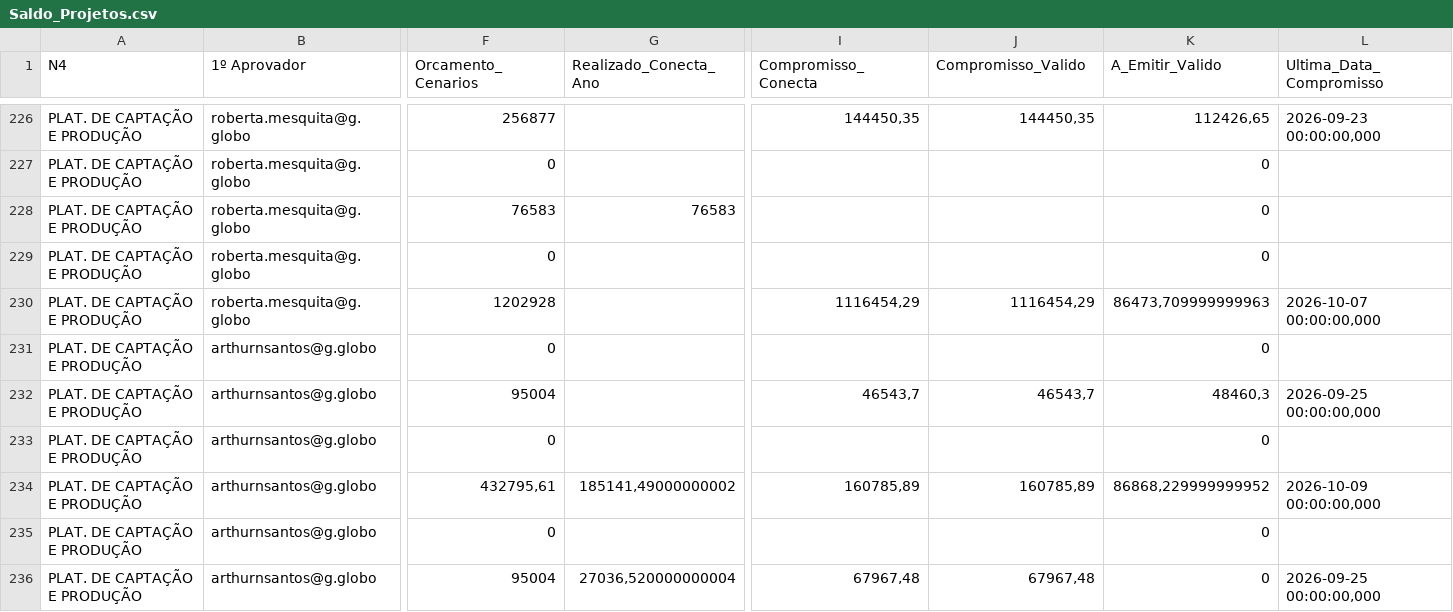
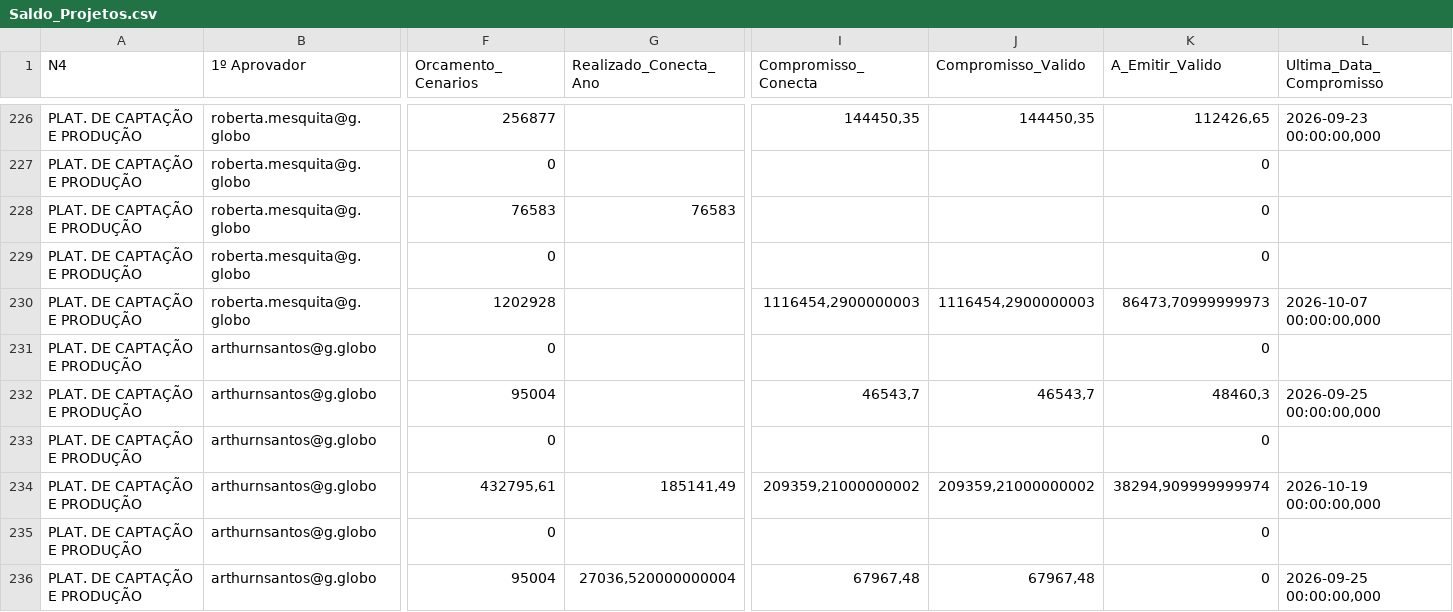
Before and after one commit to gabrielfraga-globo/capex-dashboard-react, a CSV file: public/data/Saldo_Projetos.csv, drawn as a sheet; only a part is shown, gaps mark what is left out; the diff covers the shown part only; the diff names each change by its address in the sheet, - before the commit and + after, or states it on an @@ line.

Commit message:
dados: atualização do BI em 19/10/2026 15:20 (BGQ3)
- orcamento.csv: 11064 linhas
- Realizado.csv: 1551 linhas
- Fluxo_Mensal.csv: 828 linhas
- Realizado_Detalhado.csv: 4493 linhas
- compromissos_detalhados.csv: 948 linhas
- Saldo_Projetos.csv: 776 linhas

```diff
--- a/public/data/Saldo_Projetos.csv
+++ b/public/data/Saldo_Projetos.csv
-I230 (Compromisso_Conecta): 1116454,29
+I230 (Compromisso_Conecta): 1116454,2900000003
-J230 (Compromisso_Valido): 1116454,29
+J230 (Compromisso_Valido): 1116454,2900000003
-K230 (A_Emitir_Valido): 86473,709999999963
+K230 (A_Emitir_Valido): 86473,70999999973
-G234 (Realizado_Conecta_Ano): 185141,49000000002
+G234 (Realizado_Conecta_Ano): 185141,49
-I234 (Compromisso_Conecta): 160785,89
+I234 (Compromisso_Conecta): 209359,21000000002
-J234 (Compromisso_Valido): 160785,89
+J234 (Compromisso_Valido): 209359,21000000002
-K234 (A_Emitir_Valido): 86868,229999999952
+K234 (A_Emitir_Valido): 38294,909999999974
-L234 (Ultima_Data_Compromisso): 2026-10-09 00:00:00,000
+L234 (Ultima_Data_Compromisso): 2026-10-19 00:00:00,000
```
Also changed, not shown: 118 edited cells elsewhere in this file, public/data/Fluxo_Mensal.csv, public/data/Realizado.csv, 5 other files.
